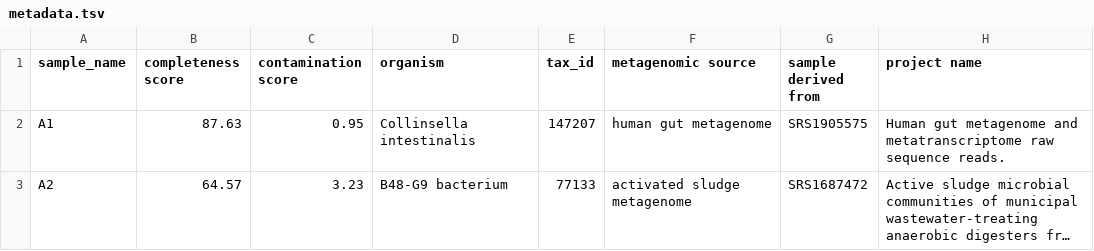
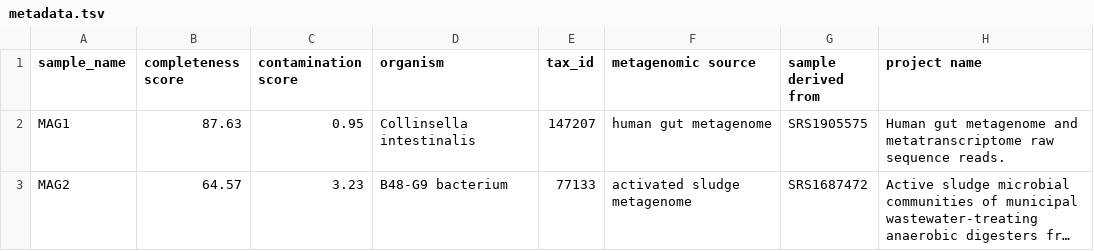
Before and after one commit to NFDI4Microbiota/ena_wizard_tool, a TSV file: examples/metadata.tsv, drawn as a sheet; only a part is shown; long unchanged cells end in …; the diff names each change by its address in the sheet, - before the commit and + after, or states it on an @@ line.

Commit message:
Changing app name. Adding ENA autofill for metadata assistance.

```diff
--- a/examples/metadata.tsv
+++ b/examples/metadata.tsv
-A2 (sample_name): A1
+A2 (sample_name): MAG1
-A3 (sample_name): A2
+A3 (sample_name): MAG2
```
Also changed, not shown: 13 other files.
